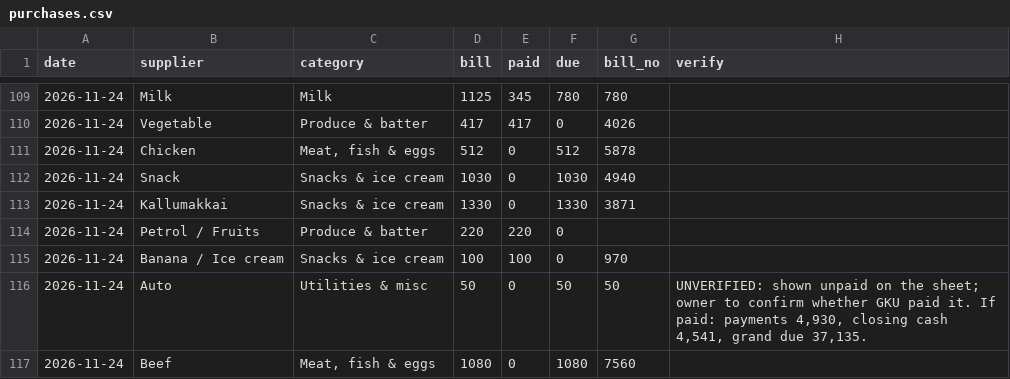
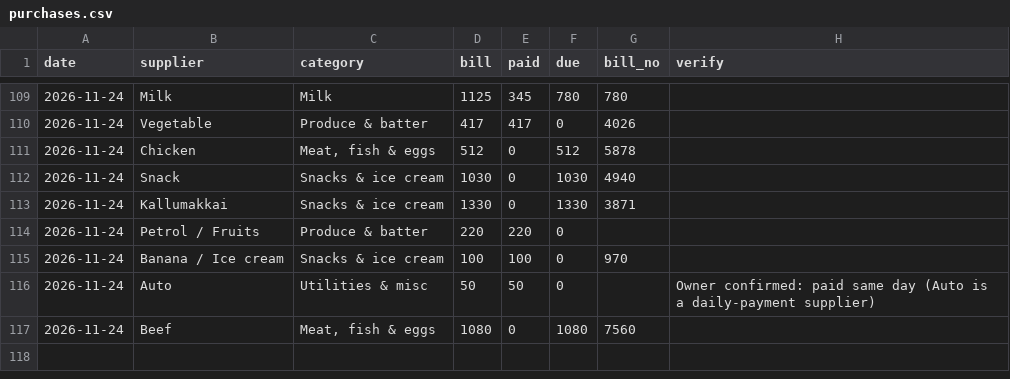
Before and after one commit to shadirashraf-glitch/Le-Shay, a CSV file: data/purchases.csv, drawn as a sheet; only a part is shown, gaps mark what is left out.

```diff
--- a/data/purchases.csv
+++ b/data/purchases.csv
@@ -115,3 +115,3 @@ date,supplier,category,bill,paid,due,bill_no,verify
 2026-11-24,Banana / Ice cream,Snacks & ice cream,100,100,0,970,
-2026-11-24,Auto,Utilities & misc,50,0,50,50,"UNVERIFIED: shown unpaid on the sheet; owner to confirm whether GKU paid it. If paid: payments 4,930, closing cash 4,541, grand due 37,135."
+2026-11-24,Auto,Utilities & misc,50,50,0,,Owner confirmed: paid same day (Auto is a daily-payment supplier)
 2026-11-24,Beef,"Meat, fish & eggs",1080,0,1080,7560,
```
Also changed, not shown: data/daily_closing.csv, 1 other file.
